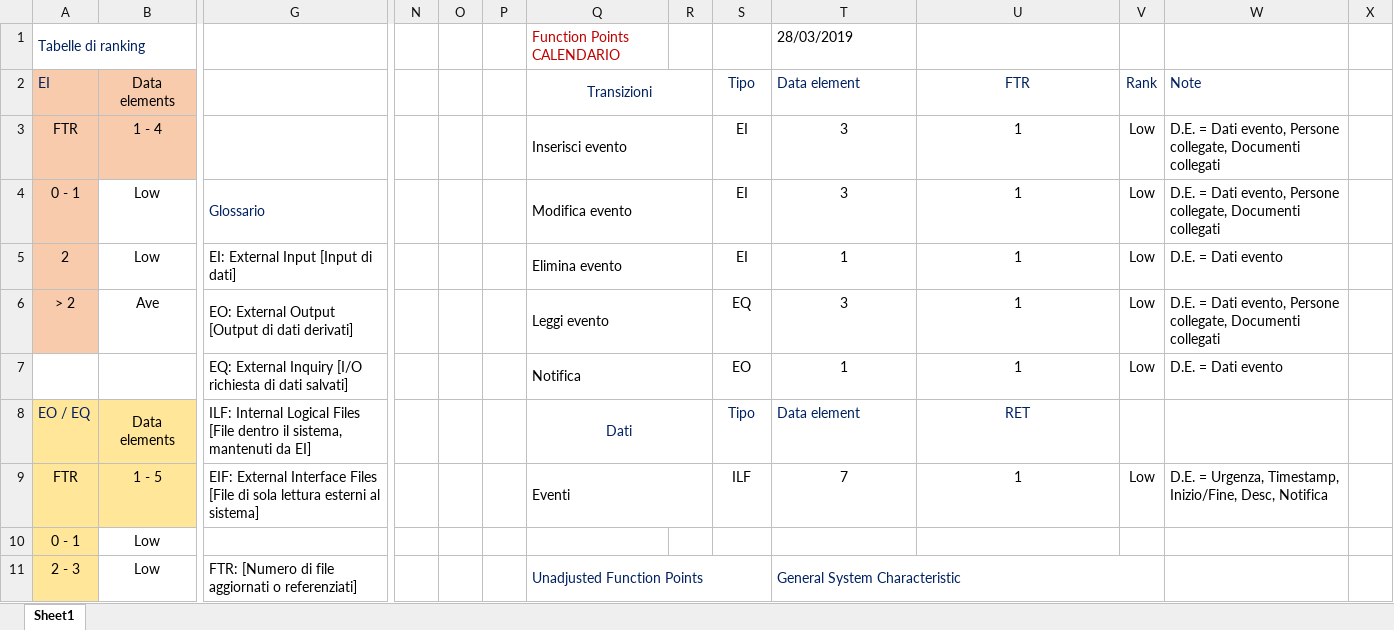
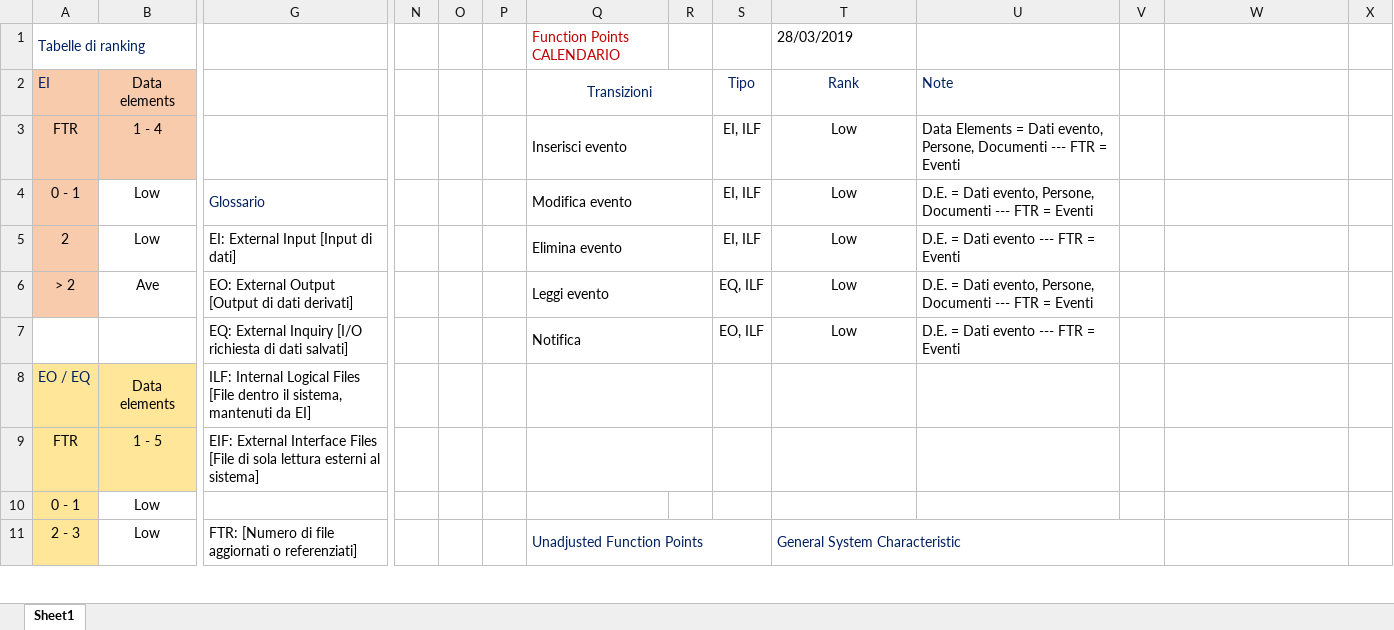
Before and after one commit to Gruppo-Ingegneria-Del-Software-2/Progetto, an Excel workbook: DocMisureProg.xlsx, sheet Sheet1, drawn as a sheet; only a part is shown, gaps mark what is left out; values as stored, in another font and other column widths than the file's, no borders; charts and pictures not drawn; removed rows and columns are numbered as before the commit, all else as after; rows hold the shown columns only; the diff covers the shown part only; the diff names each change by its address in the sheet, - before the commit and + after, or states it on an @@ line.

Commit message:
Update misure - needs review

```diff
--- a/DocMisureProg.xlsx (sheet Sheet1)
+++ b/DocMisureProg.xlsx (sheet Sheet1)
-T2: Data element
+T2: Rank
-T2 alignment: left
+T2 alignment: center
-U2: FTR
+U2: Note
-U2:U6 alignment: center
+U2:U6 alignment: left
-V2: Rank
+V2: (empty)
-W2: Note
+W2: (empty)
-S3:S5: EI
+S3:S5: EI, ILF
-T3:T4: 3
+T3:T4: Low
-U3: 1
+U3: Data Elements = Dati evento, Persone, Documenti --- FTR = Eventi
-V3:V6: Low
+V3:V6: (empty)
-W3:W4: D.E. = Dati evento, Persone collegate, Documenti collegati
+W3:W4: (empty)
-U4: 1
+U4: D.E. = Dati evento, Persone, Documenti --- FTR = Eventi
-T5: 1
+T5: Low
-U5: 1
+U5: D.E. = Dati evento --- FTR = Eventi
-W5: D.E. = Dati evento
+W5: (empty)
-S6: EQ
+S6: EQ, ILF
-T6: 3
+T6: Low
-U6: 1
+U6: D.E. = Dati evento, Persone, Documenti --- FTR = Eventi
-W6: D.E. = Dati evento, Persone collegate, Documenti collegati
+W6: (empty)
-row 7:  |  | EQ: External Inquiry [I/O richiesta di dati salvati] |  |  |  | Notifica |  | EO | 1 | 1 | Low | D.E. = Dati evento
+row 7:  |  | EQ: External Inquiry [I/O richiesta di dati salvati] |  |  |  | Notifica |  | EO, ILF | Low | D.E. = Dati evento --- FTR = Eventi
-Q8: Dati
+Q8: (empty)
-S8: Tipo
+S8: (empty)
-T8: Data element
+T8: (empty)
-U8: RET
+U8: (empty)
-Q9: Eventi
+Q9: (empty)
-S9: ILF
+S9: (empty)
-T9: 7
+T9: (empty)
-U9: 1
+U9: (empty)
-V9: Low
+V9: (empty)
-W9: D.E. = Urgenza, Timestamp, Inizio/Fine, Desc, Notifica
+W9: (empty)
```
Also changed, not shown: 4 edited cells elsewhere in this sheet.
